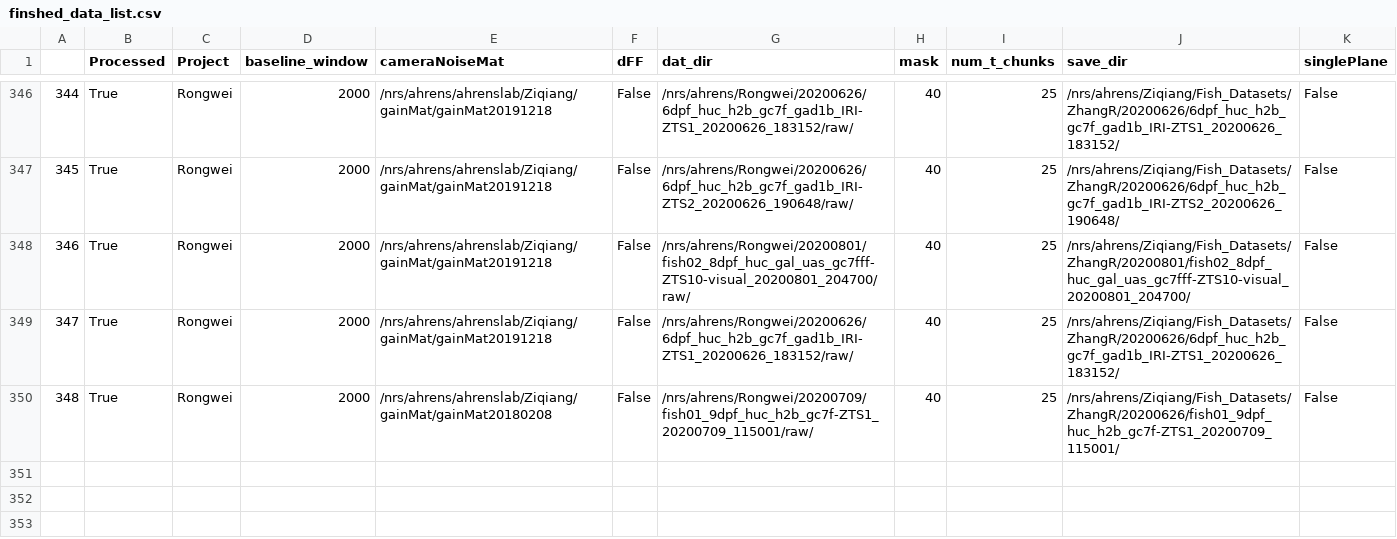
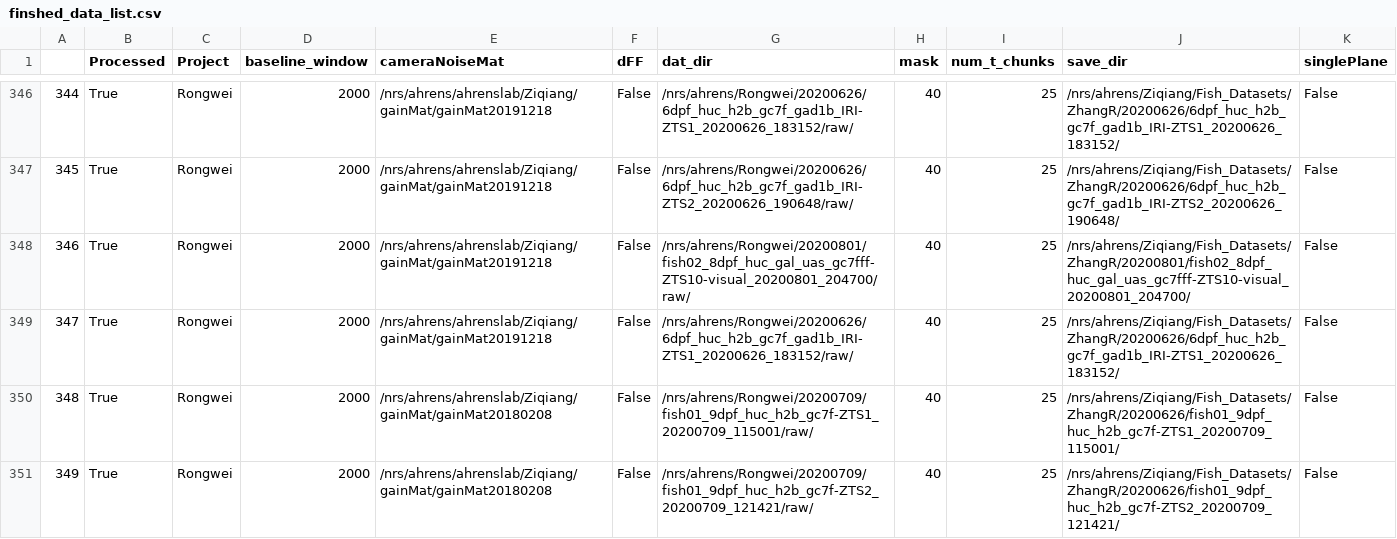
Before and after one commit to zqwei/Ahrenslab_data_processing, a CSV file: finshed_data_list.csv, drawn as a sheet; only a part is shown, gaps mark what is left out.

```diff
--- a/finshed_data_list.csv
+++ b/finshed_data_list.csv
@@ -350 +350,2 @@
 348,True,Rongwei,2000,/nrs/ahrens/ahrenslab/Ziqiang/gainMat/gainMat20180208,False,/nrs/ahrens/Rongwei/20200709/fish01_9dpf_huc_h2b_gc7f-ZTS1_20200709_115001/raw/,40,25,/nrs/ahrens/Ziqiang/Fish_Datasets/ZhangR/20200626/fish01_9dpf_huc_h2b_gc7f-ZTS1_20200709_115001/,False
+349,True,Rongwei,2000,/nrs/ahrens/ahrenslab/Ziqiang/gainMat/gainMat20180208,False,/nrs/ahrens/Rongwei/20200709/fish01_9dpf_huc_h2b_gc7f-ZTS2_20200709_121421/raw/,40,25,/nrs/ahrens/Ziqiang/Fish_Datasets/ZhangR/20200626/fish01_9dpf_huc_h2b_gc7f-ZTS2_20200709_121421/,False
```
Also changed, not shown: data_list.csv.
